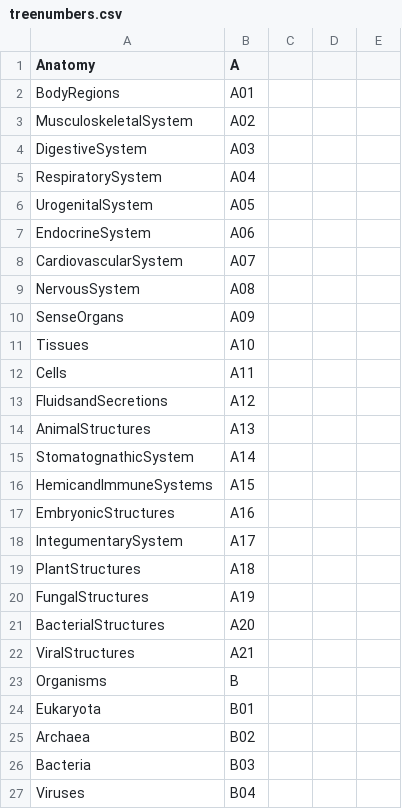
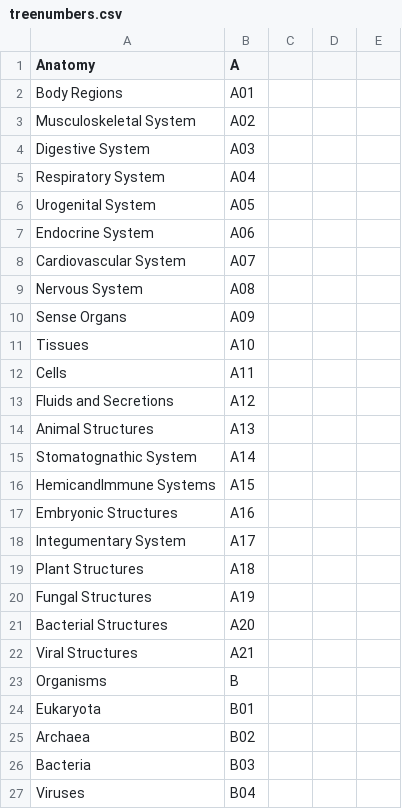
Before and after one commit to fdsayre/MeSHMaps, a CSV file: treenumbers.csv, drawn as a sheet; only a part is shown; the diff covers the shown part only.

```diff
--- a/treenumbers.csv
+++ b/treenumbers.csv
@@ -1,23 +1,23 @@
 Anatomy,A
-BodyRegions,A01
-MusculoskeletalSystem,A02
-DigestiveSystem,A03
-RespiratorySystem,A04
-UrogenitalSystem,A05
-EndocrineSystem,A06
-CardiovascularSystem,A07
-NervousSystem,A08
-SenseOrgans,A09
+Body Regions,A01
+Musculoskeletal System,A02
+Digestive System,A03
+Respiratory System,A04
+Urogenital System,A05
+Endocrine System,A06
+Cardiovascular System,A07
+Nervous System,A08
+Sense Organs,A09
 Tissues,A10
 Cells,A11
-FluidsandSecretions,A12
-AnimalStructures,A13
-StomatognathicSystem,A14
-HemicandImmuneSystems,A15
-EmbryonicStructures,A16
-IntegumentarySystem,A17
-PlantStructures,A18
-FungalStructures,A19
-BacterialStructures,A20
-ViralStructures,A21
+Fluids and Secretions,A12
+Animal Structures,A13
+Stomatognathic System,A14
+HemicandImmune Systems,A15
+Embryonic Structures,A16
+Integumentary System,A17
+Plant Structures,A18
+Fungal Structures,A19
+Bacterial Structures,A20
+Viral Structures,A21
 Organisms,B
```
Also changed, not shown: 47 edited cells elsewhere in this file, 1 other file.
